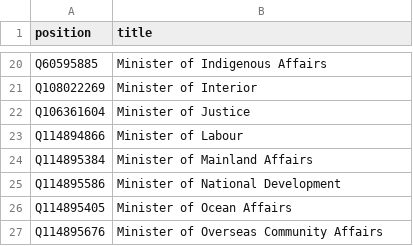
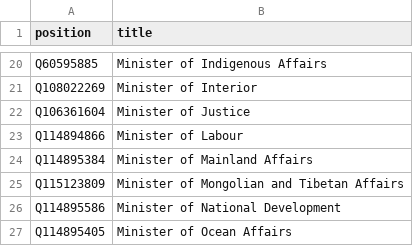
Before and after one commit to every-politician-scrapers/taiwan, a CSV file: wikidata/wanted-positions.csv, drawn as a sheet; only a part is shown, gaps mark what is left out; the shorter side is filled out with more unchanged rows; the diff names each change by its address in the sheet, - before the commit and + after, or states it on an @@ line.

Commit message:
add Minister of Mongolian and Tibetan Affairs

```diff
--- a/wikidata/wanted-positions.csv
+++ b/wikidata/wanted-positions.csv
+row 25: Q115123809 | Minister of Mongolian and Tibetan Affairs
```
